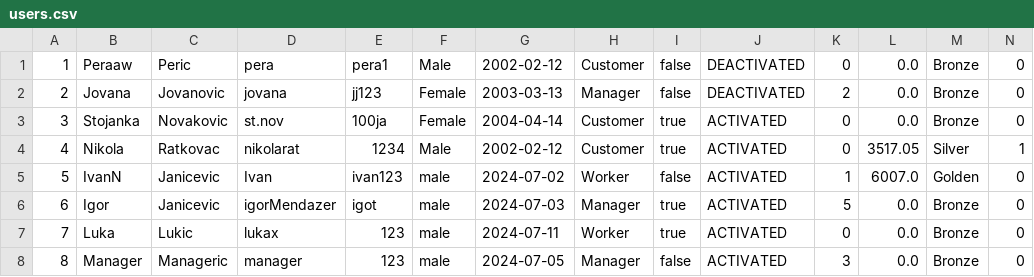
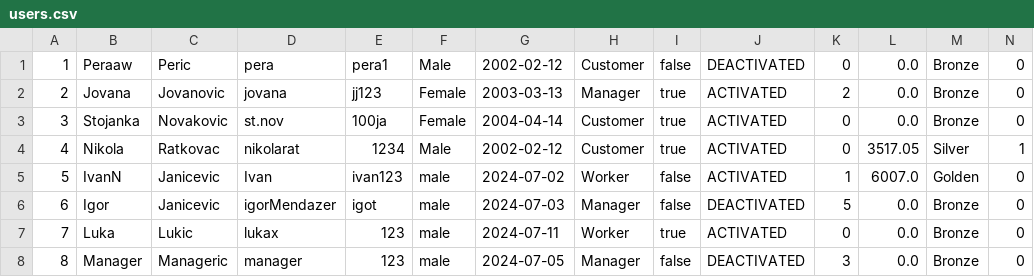
Before and after one commit to ratkovac/Choco-Factory-App, a CSV file: Backend/WebShopAppREST/src/main/webapp/users.csv, drawn as a sheet.

```diff
--- a/Backend/WebShopAppREST/src/main/webapp/users.csv
+++ b/Backend/WebShopAppREST/src/main/webapp/users.csv
@@ -1,3 +1,3 @@
 1;Peraaw;Peric;pera;pera1;Male;2002-02-12;Customer;false;DEACTIVATED;0;0.0;Bronze;0
-2;Jovana;Jovanovic;jovana;jj123;Female;2003-03-13;Manager;false;DEACTIVATED;2;0.0;Bronze;0
+2;Jovana;Jovanovic;jovana;jj123;Female;2003-03-13;Manager;true;ACTIVATED;2;0.0;Bronze;0
 3;Stojanka;Novakovic;st.nov;100ja;Female;2004-04-14;Customer;true;ACTIVATED;0;0.0;Bronze;0
@@ -5,4 +5,4 @@
 5;IvanN;Janicevic;Ivan;ivan123;male;2024-07-02;Worker;false;ACTIVATED;1;6007.0;Golden;0
-6;Igor;Janicevic;igorMendazer;igot;male;2024-07-03;Manager;true;ACTIVATED;5;0.0;Bronze;0
+6;Igor;Janicevic;igorMendazer;igot;male;2024-07-03;Manager;false;DEACTIVATED;5;0.0;Bronze;0
 7;Luka;Lukic;lukax;123;male;2024-07-11;Worker;true;ACTIVATED;0;0.0;Bronze;0
-8;Manager;Manageric;manager;123;male;2024-07-05;Manager;false;ACTIVATED;3;0.0;Bronze;0
+8;Manager;Manageric;manager;123;male;2024-07-05;Manager;false;DEACTIVATED;3;0.0;Bronze;0
```
Also changed, not shown: 5 other files.
